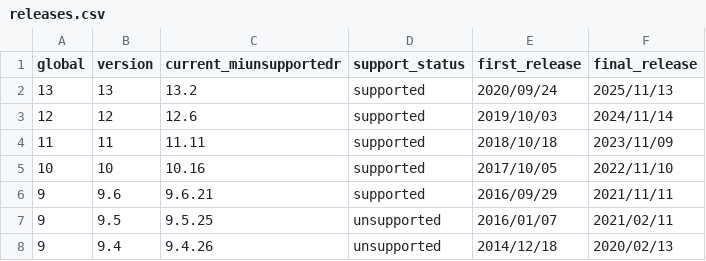
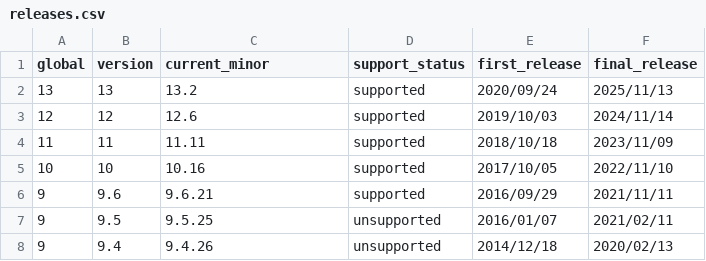
Before and after one commit to adriens/postgresql-open-data, a CSV file: releases.csv, drawn as a sheet; only a part is shown.

Commit message:
Update releases.csv

```diff
--- a/releases.csv
+++ b/releases.csv
@@ -1,2 +1,2 @@
-global,version,current_miunsupportedr,support_status,first_release,final_release
+global,version,current_minor,support_status,first_release,final_release
 13,13,13.2,supported,2020/09/24,2025/11/13
```
